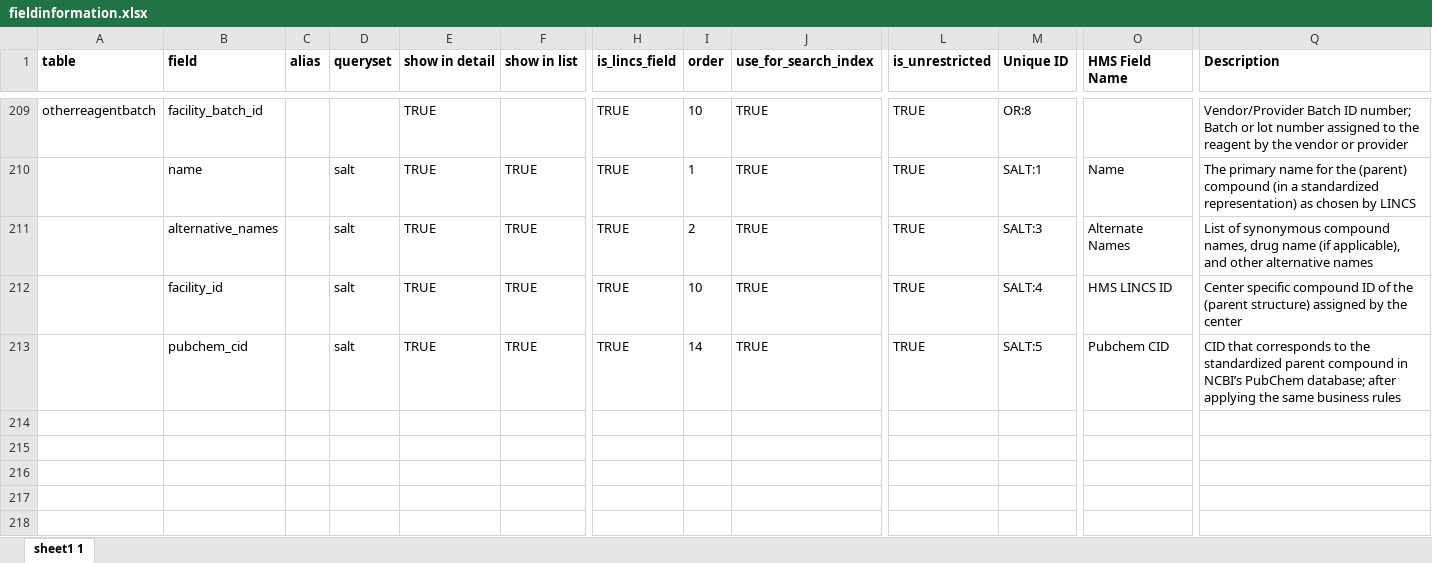
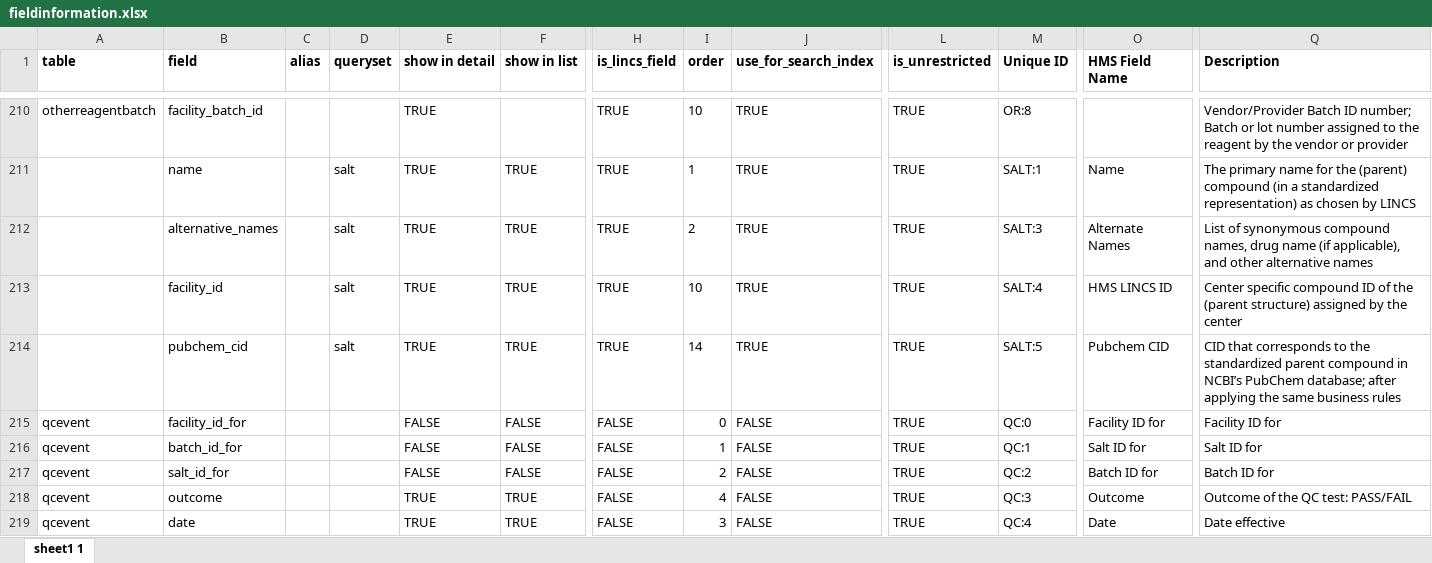
Before and after one commit to hmslincs/hmslincs, an Excel workbook: sampledata/fieldinformation.xlsx, sheet sheet1 1, drawn as a sheet; only a part is shown, gaps mark what is left out; values as stored, in another font and other column widths than the file's, no borders; rows hold the shown columns only; the diff covers the shown part only; the diff names each change by its address in the sheet, - before the commit and + after, or states it on an @@ line.

Commit message:
implement qc event for small molecule batch: - QCEvent and QCAttachedFile objects - subtable and qc outcome in output template - sampledata and test section in import script - omit batch id from batch detail - omit kinomescan image on batch detail - batch link uses #batchinfo anchor - no qc information = "not tested" - use html break to force newline in qc file column

```diff
--- a/sampledata/fieldinformation.xlsx (sheet sheet1 1)
+++ b/sampledata/fieldinformation.xlsx (sheet sheet1 1)
+row 215: qcevent | facility_id_for |  |  | FALSE | FALSE | FALSE | 0 | FALSE | TRUE | QC:0 | Facility ID for | Facility ID for
+row 216: qcevent | batch_id_for |  |  | FALSE | FALSE | FALSE | 1 | FALSE | TRUE | QC:1 | Salt ID for | Salt ID for
+row 217: qcevent | salt_id_for |  |  | FALSE | FALSE | FALSE | 2 | FALSE | TRUE | QC:2 | Batch ID for | Batch ID for
+row 218: qcevent | outcome |  |  | TRUE | TRUE | FALSE | 4 | FALSE | TRUE | QC:3 | Outcome | Outcome of the QC test: PASS/FAIL
+row 219: qcevent | date |  |  | TRUE | TRUE | FALSE | 3 | FALSE | TRUE | QC:4 | Date | Date effective
```
Also changed, not shown: 6 added rows and 2 edited cells elsewhere in this sheet, 11 other files.
